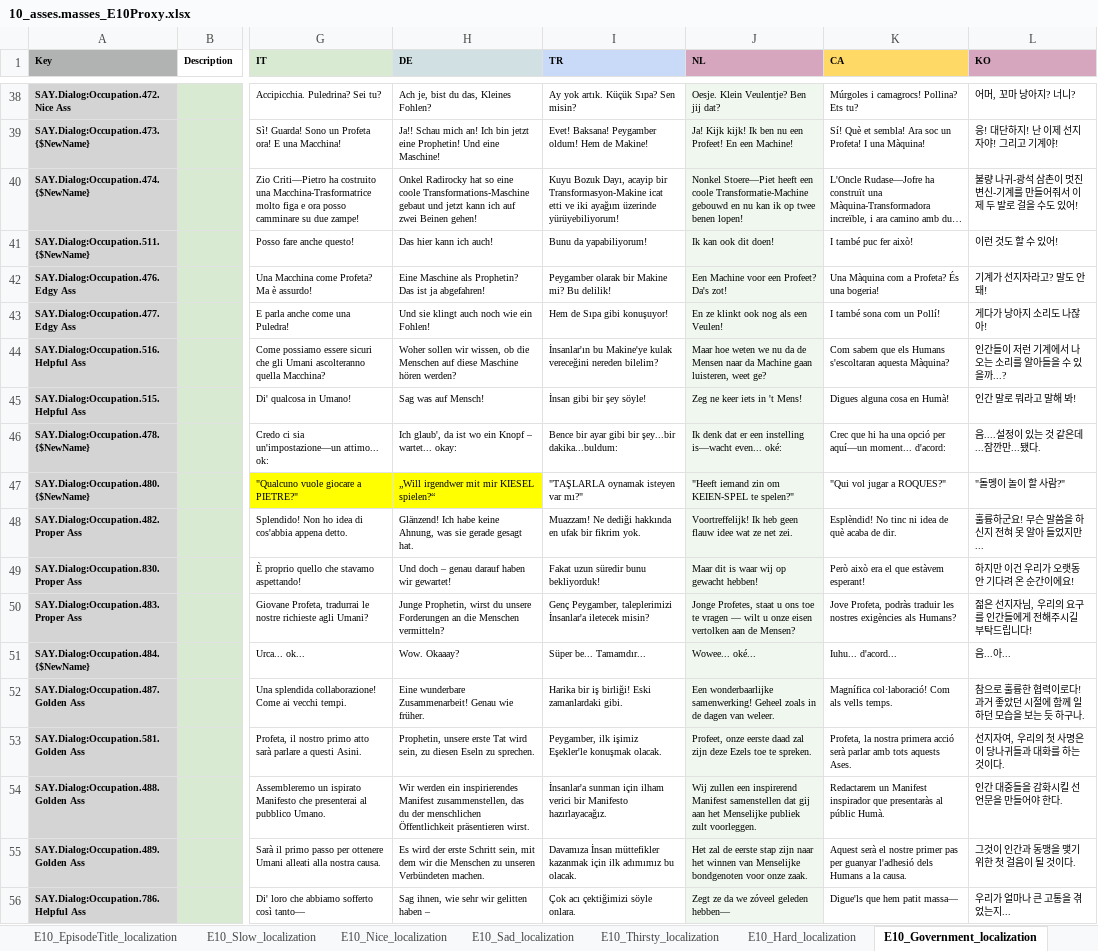
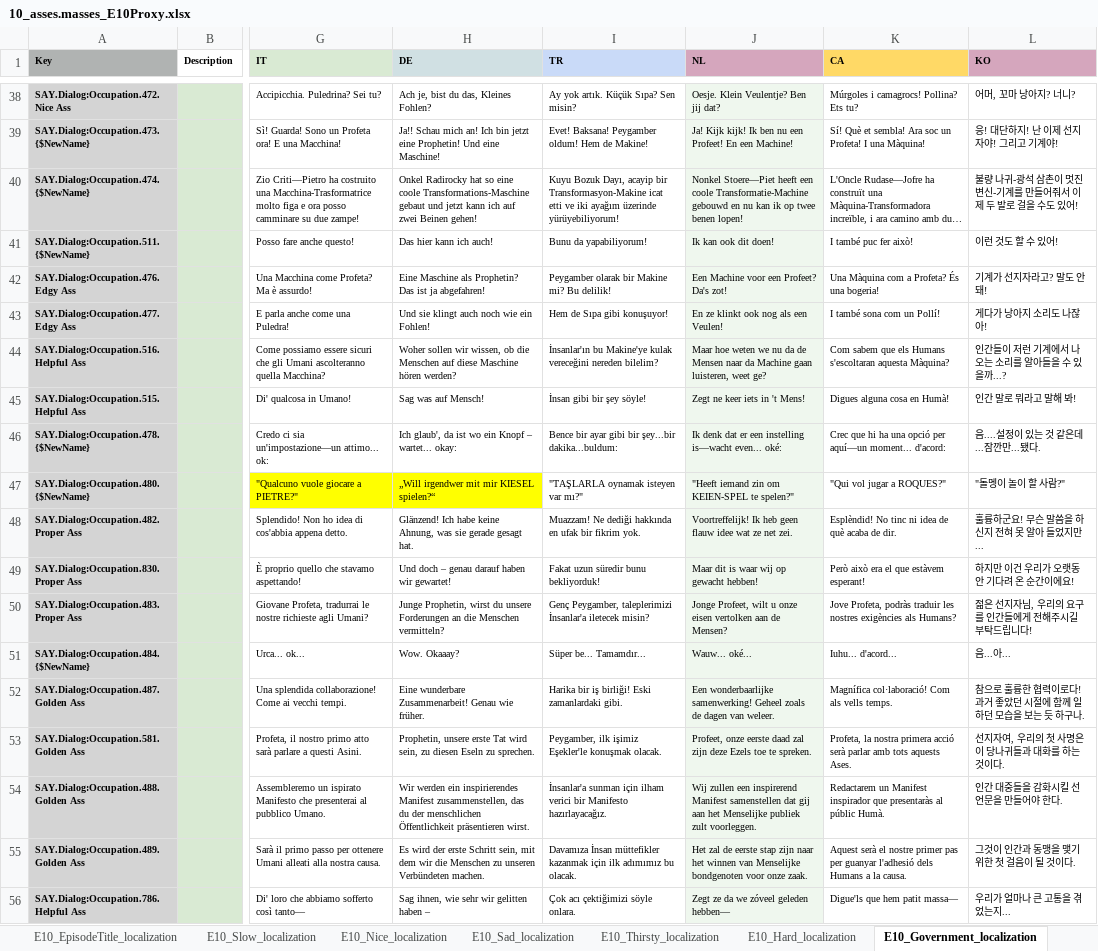
Before and after one commit to TomVDH/AM_FL_TRANS, an Excel workbook: excels/10_asses.masses_E10Proxy.xlsx, sheet E10_Government_localization, drawn as a sheet; only a part is shown, gaps mark what is left out; long unchanged cells end in …; values as stored, in another font and other column widths than the file's, no borders; the diff covers the shown part only; the diff names each change by its address in the sheet, - before the commit and + after, or states it on an @@ line.

```diff
--- a/excels/10_asses.masses_E10Proxy.xlsx (sheet E10_Government_localization)
+++ b/excels/10_asses.masses_E10Proxy.xlsx (sheet E10_Government_localization)
-J45 (NL): Zeg ne keer iets in 't Mens!
+J45 (NL): Zegt ne keer iets in 't Mens!
-J50 (NL): Jonge Profetes, staat u ons toe te vragen — wilt u…
+J50 (NL): Jonge Profeet, wilt u…
-J51 (NL): Wowee... oké...
+J51 (NL): Wauw... oké...
-J52 (NL): …Geheel zoals in de dagen…
+J52 (NL): …Geheel zoals de dagen…
```
Also changed, not shown: 25 edited cells elsewhere in this sheet, sheet E10_ProphetSpeech_localization, 5 other files.
